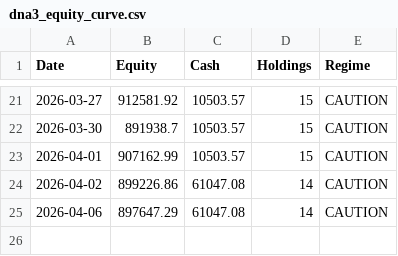
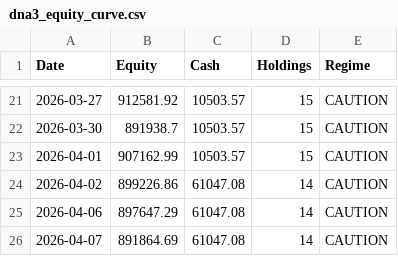
Before and after one commit to adi-git01/nifty-dashboard, a CSV file: data/dna3_equity_curve.csv, drawn as a sheet; only a part is shown, gaps mark what is left out.

```diff
--- a/data/dna3_equity_curve.csv
+++ b/data/dna3_equity_curve.csv
@@ -25 +25,2 @@ Date,Equity,Cash,Holdings,Regime
 2026-04-06,897647.29,61047.08,14,CAUTION
+2026-04-07,891864.69,61047.08,14,CAUTION
```
Also changed, not shown: data/alerts_log.csv, data/sub_industry_rotation.csv, 4 other files.
